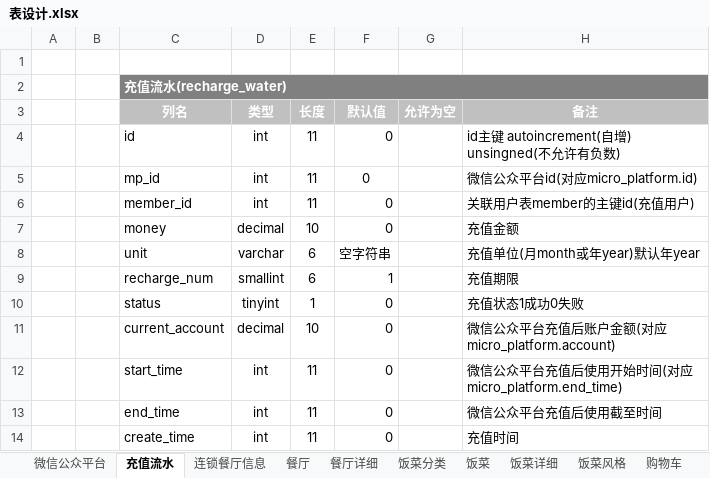
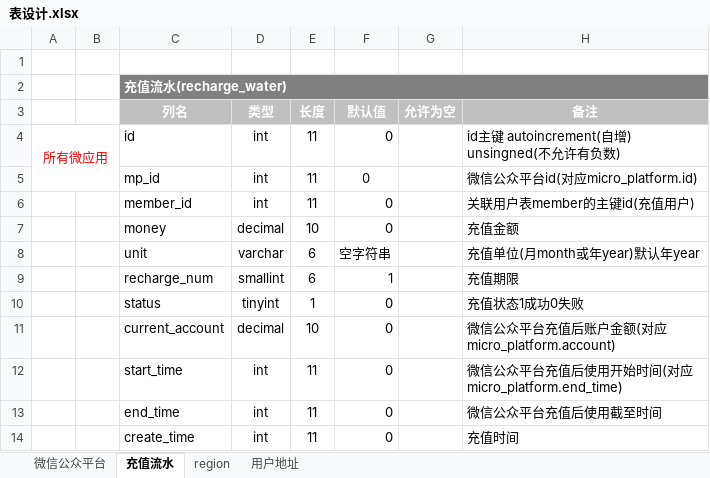
Before and after one commit to tonbochow/weiapp, an Excel workbook: Document/表设计.xlsx, sheet 充值流水, drawn as a sheet; values as stored, in another font and other column widths than the file's, no borders; the diff names each change by its address in the sheet, - before the commit and + after, or states it on an @@ line.

```diff
--- a/Document/表设计.xlsx (sheet 充值流水)
+++ b/Document/表设计.xlsx (sheet 充值流水)
-sheet tab: 连锁餐厅信息
-sheet tab: 餐厅
-sheet tab: 餐厅详细
-sheet tab: 饭菜分类
-sheet tab: 饭菜
-sheet tab: 饭菜详细
-sheet tab: 饭菜风格
-sheet tab: 购物车
+sheet tab: region
+sheet tab: 用户地址
-A4: (empty)
+A4: 所有微应用
+A4:B5 merged
```
Also changed, not shown: sheet 微信公众平台, other sheet tabs, 1 other file.
